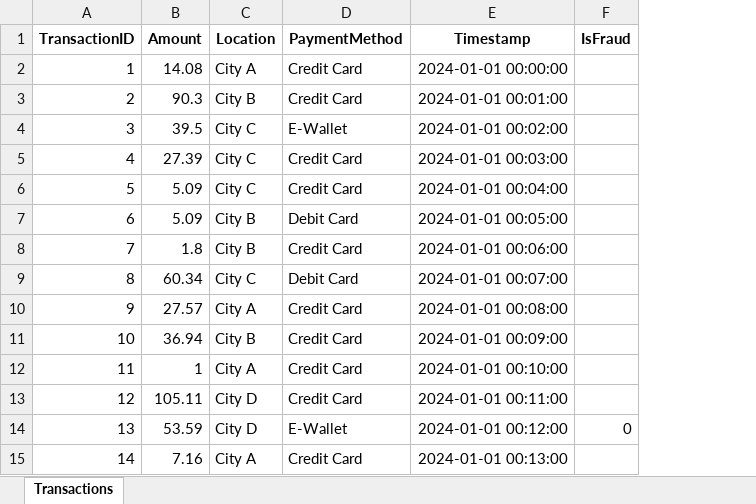
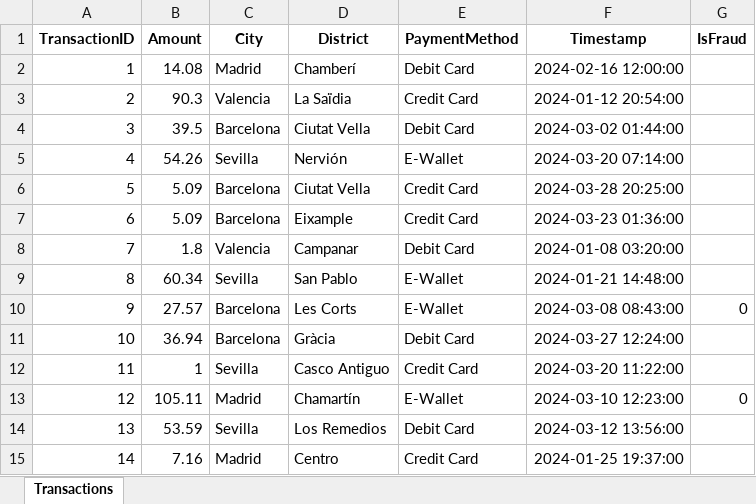
Before and after one commit to stevan23k/fraude, an Excel workbook: transactions_dataset.xlsx, sheet Transactions, drawn as a sheet; only a part is shown; values as stored, in another font and other column widths than the file's, no borders; removed rows and columns are numbered as before the commit, all else as after; the diff covers the shown part only; the diff names each change by its address in the sheet, - before the commit and + after, or states it on an @@ line.

```diff
--- a/transactions_dataset.xlsx (sheet Transactions)
+++ b/transactions_dataset.xlsx (sheet Transactions)
-column C (Location), rows 2-15: City A | City B | City C | City C | City C | City B | City B | City C | City A | City B | City A | City D | City D | City A
+column C (City), rows 2-15: Madrid | Valencia | Barcelona | Sevilla | Barcelona | Barcelona | Valencia | Sevilla | Barcelona | Barcelona | Sevilla | Madrid | Sevilla | Madrid
+column D (District), rows 2-15: Chamberí | La Saïdia | Ciutat Vella | Nervión | Ciutat Vella | Eixample | Campanar | San Pablo | Les Corts | Gràcia | Casco Antiguo | Chamartín | Los Remedios | Centro
-E2 (PaymentMethod): Credit Card
+E2 (PaymentMethod): Debit Card
-F2 (Timestamp): 2024-01-01 00:00:00
+F2 (Timestamp): 2024-02-16 12:00:00
-F3 (Timestamp): 2024-01-01 00:01:00
+F3 (Timestamp): 2024-01-12 20:54:00
-E4 (PaymentMethod): E-Wallet
+E4 (PaymentMethod): Debit Card
-F4 (Timestamp): 2024-01-01 00:02:00
+F4 (Timestamp): 2024-03-02 01:44:00
-B5 (Amount): 27.39
+B5 (Amount): 54.26
-E5 (PaymentMethod): Credit Card
+E5 (PaymentMethod): E-Wallet
-F5 (Timestamp): 2024-01-01 00:03:00
+F5 (Timestamp): 2024-03-20 07:14:00
-F6 (Timestamp): 2024-01-01 00:04:00
+F6 (Timestamp): 2024-03-28 20:25:00
-E7 (PaymentMethod): Debit Card
+E7 (PaymentMethod): Credit Card
-F7 (Timestamp): 2024-01-01 00:05:00
+F7 (Timestamp): 2024-03-23 01:36:00
-E8 (PaymentMethod): Credit Card
+E8 (PaymentMethod): Debit Card
-F8 (Timestamp): 2024-01-01 00:06:00
+F8 (Timestamp): 2024-01-08 03:20:00
-E9 (PaymentMethod): Debit Card
+E9 (PaymentMethod): E-Wallet
-F9 (Timestamp): 2024-01-01 00:07:00
+F9 (Timestamp): 2024-01-21 14:48:00
-E10 (PaymentMethod): Credit Card
+E10 (PaymentMethod): E-Wallet
-F10 (Timestamp): 2024-01-01 00:08:00
+F10 (Timestamp): 2024-03-08 08:43:00
-G10 (IsFraud): (empty)
+G10 (IsFraud): 0
-E11 (PaymentMethod): Credit Card
+E11 (PaymentMethod): Debit Card
-F11 (Timestamp): 2024-01-01 00:09:00
+F11 (Timestamp): 2024-03-27 12:24:00
-F12 (Timestamp): 2024-01-01 00:10:00
+F12 (Timestamp): 2024-03-20 11:22:00
-E13 (PaymentMethod): Credit Card
+E13 (PaymentMethod): E-Wallet
-F13 (Timestamp): 2024-01-01 00:11:00
+F13 (Timestamp): 2024-03-10 12:23:00
-G13 (IsFraud): (empty)
+G13 (IsFraud): 0
-E14 (PaymentMethod): E-Wallet
+E14 (PaymentMethod): Debit Card
-F14 (Timestamp): 2024-01-01 00:12:00
+F14 (Timestamp): 2024-03-12 13:56:00
-G14 (IsFraud): 0
+G14 (IsFraud): (empty)
-F15 (Timestamp): 2024-01-01 00:13:00
+F15 (Timestamp): 2024-01-25 19:37:00
```
Also changed, not shown: 1872 edited cells elsewhere in this sheet, 13 other files.
